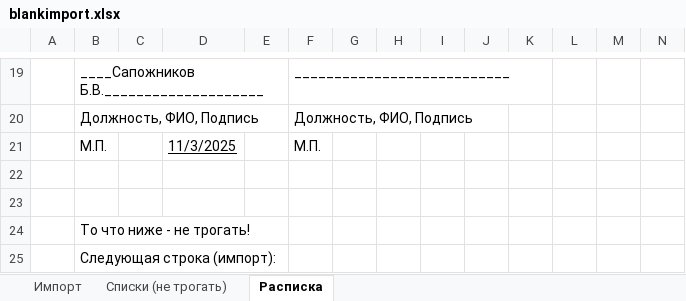
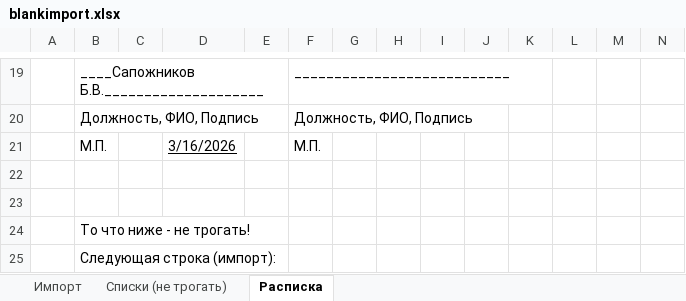
Before and after one commit to CoraxTR/warehouseHelper, an Excel workbook: blankimport.xlsx, sheet Расписка, drawn as a sheet; only a part is shown, gaps mark what is left out; values as stored, in another font and other column widths than the file's, no borders; the diff names each change by its address in the sheet, - before the commit and + after, or states it on an @@ line.

```diff
--- a/blankimport.xlsx (sheet Расписка)
+++ b/blankimport.xlsx (sheet Расписка)
-D21: 11/3/2025
+D21: 3/16/2026
```
Also changed, not shown: 9 other files.
